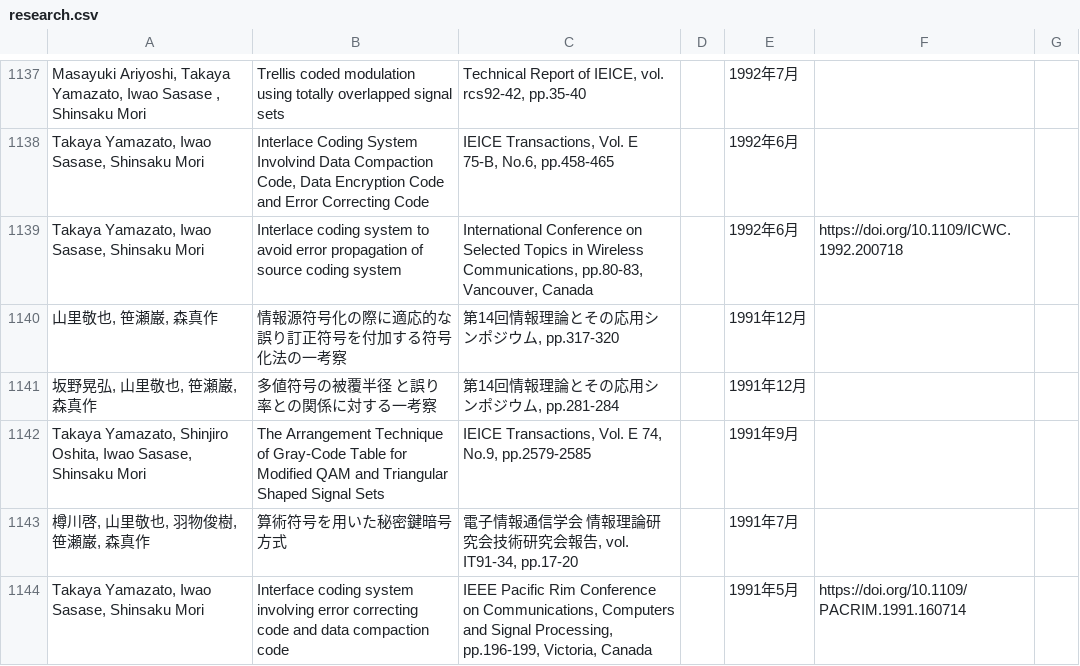
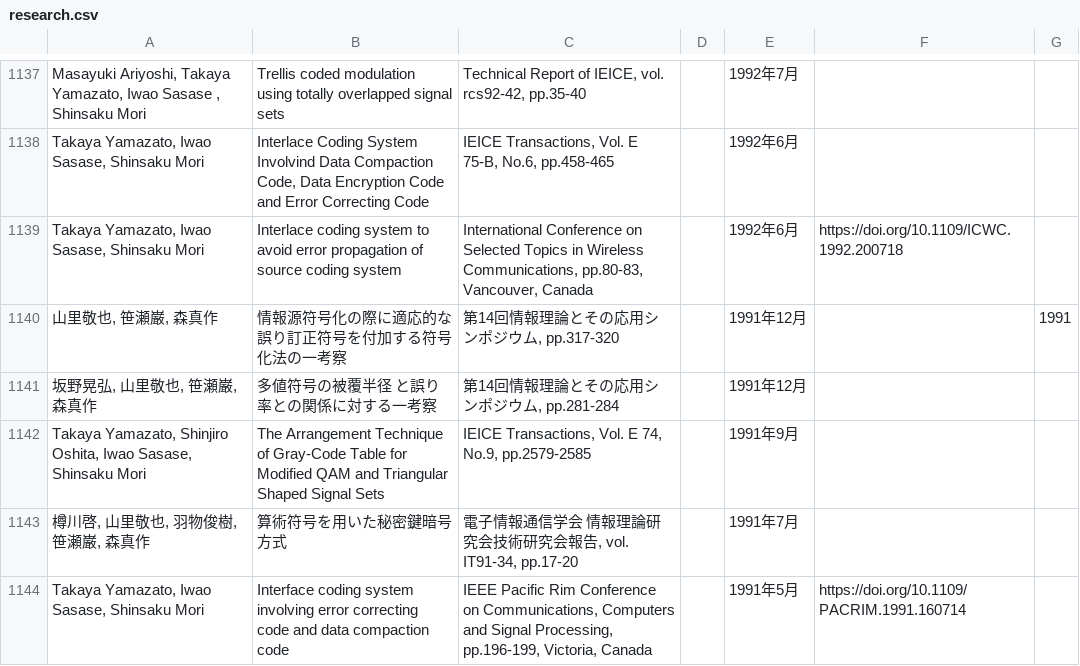
Before and after one commit to Nagoya-Univ-Yamazato-Lab/NUYL-homepage, a CSV file: src/pages/research/data/research.csv, drawn as a sheet; only a part is shown, gaps mark what is left out; the diff covers the shown part only; the diff names each change by its address in the sheet, - before the commit and + after, or states it on an @@ line.

```diff
--- a/src/pages/research/data/research.csv
+++ b/src/pages/research/data/research.csv
-G1140: (empty)
+G1140: 1991
```
Also changed, not shown: 32 edited cells elsewhere in this file, 2 other files.
